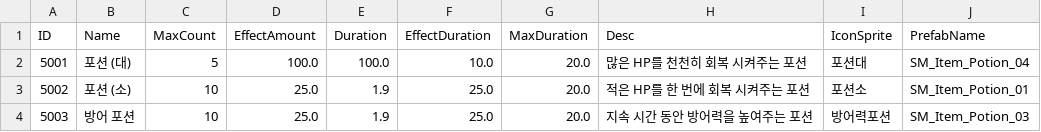
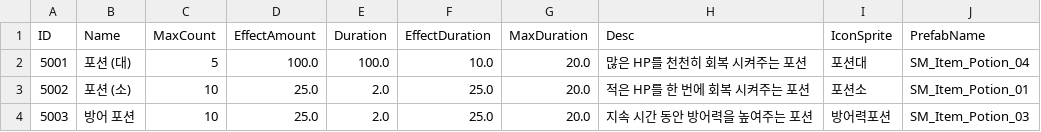
Before and after one commit to kupka05/Project_DR_KHT, a CSV file: Project_DR/Assets/Resources/Item_Potion_Table.csv, drawn as a sheet.

```diff
--- a/Project_DR/Assets/Resources/Item_Potion_Table.csv
+++ b/Project_DR/Assets/Resources/Item_Potion_Table.csv
@@ -2,3 +2,3 @@ ID,Name,MaxCount,EffectAmount,Duration,EffectDuration,MaxDuration,Desc,IconSprit
 5001,포션 (대),5,100.0,100.0,10.0,20.0,많은 HP를 천천히 회복 시켜주는 포션,포션대,SM_Item_Potion_04
-5002,포션 (소),10,25.0,1.9,25.0,20.0,적은 HP를 한 번에 회복 시켜주는 포션,포션소,SM_Item_Potion_01
-5003,방어 포션,10,25.0,1.9,25.0,20.0,지속 시간 동안 방어력을 높여주는 포션,방어력포션,SM_Item_Potion_03
+5002,포션 (소),10,25.0,2.0,25.0,20.0,적은 HP를 한 번에 회복 시켜주는 포션,포션소,SM_Item_Potion_01
+5003,방어 포션,10,25.0,2.0,25.0,20.0,지속 시간 동안 방어력을 높여주는 포션,방어력포션,SM_Item_Potion_03
```
Also changed, not shown: 17 other files.
